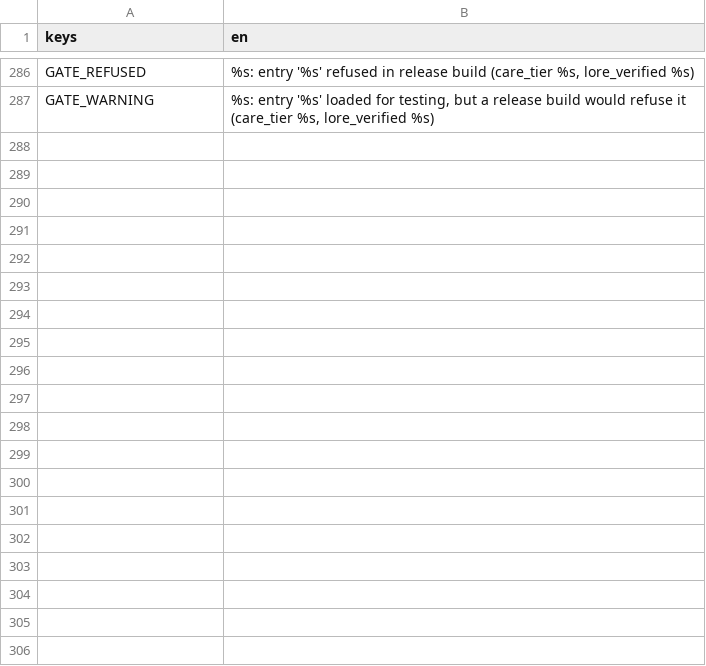
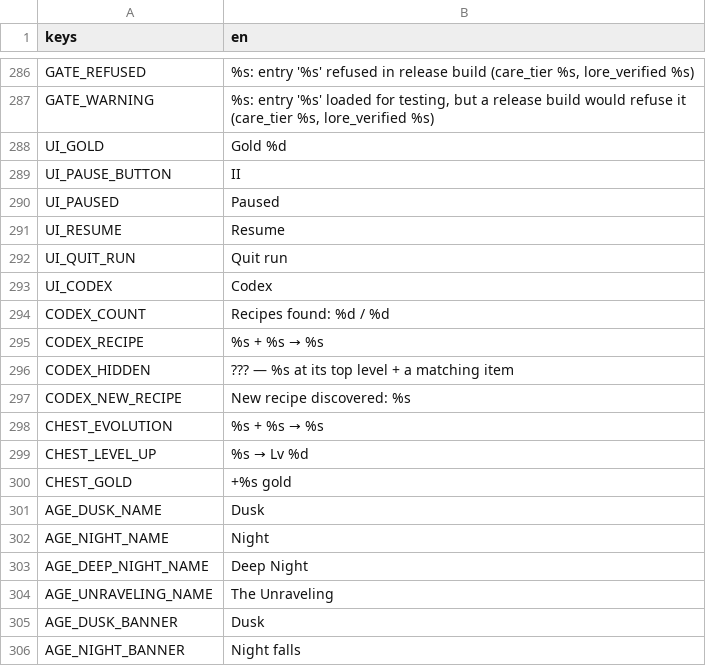
Before and after one commit to Zephino/Mythriven, a CSV file: localization/text.csv, drawn as a sheet; only a part is shown, gaps mark what is left out; the diff covers the shown part only.

```diff
--- a/localization/text.csv
+++ b/localization/text.csv
@@ -287 +287,20 @@ GATE_REFUSED,"%s: entry '%s' refused in release build (care_tier %s, lore_verifi
 GATE_WARNING,"%s: entry '%s' loaded for testing, but a release build would refuse it (care_tier %s, lore_verified %s)"
+UI_GOLD,Gold %d
+UI_PAUSE_BUTTON,II
+UI_PAUSED,Paused
+UI_RESUME,Resume
+UI_QUIT_RUN,Quit run
+UI_CODEX,Codex
+CODEX_COUNT,Recipes found: %d / %d
+CODEX_RECIPE,%s + %s → %s
+CODEX_HIDDEN,??? — %s at its top level + a matching item
+CODEX_NEW_RECIPE,New recipe discovered: %s
+CHEST_EVOLUTION,%s + %s → %s
+CHEST_LEVEL_UP,%s → Lv %d
+CHEST_GOLD,+%s gold
+AGE_DUSK_NAME,Dusk
+AGE_NIGHT_NAME,Night
+AGE_DEEP_NIGHT_NAME,Deep Night
+AGE_UNRAVELING_NAME,The Unraveling
+AGE_DUSK_BANNER,Dusk
+AGE_NIGHT_BANNER,Night falls
```
Also changed, not shown: 55 added rows elsewhere in this file, 48 other files.
